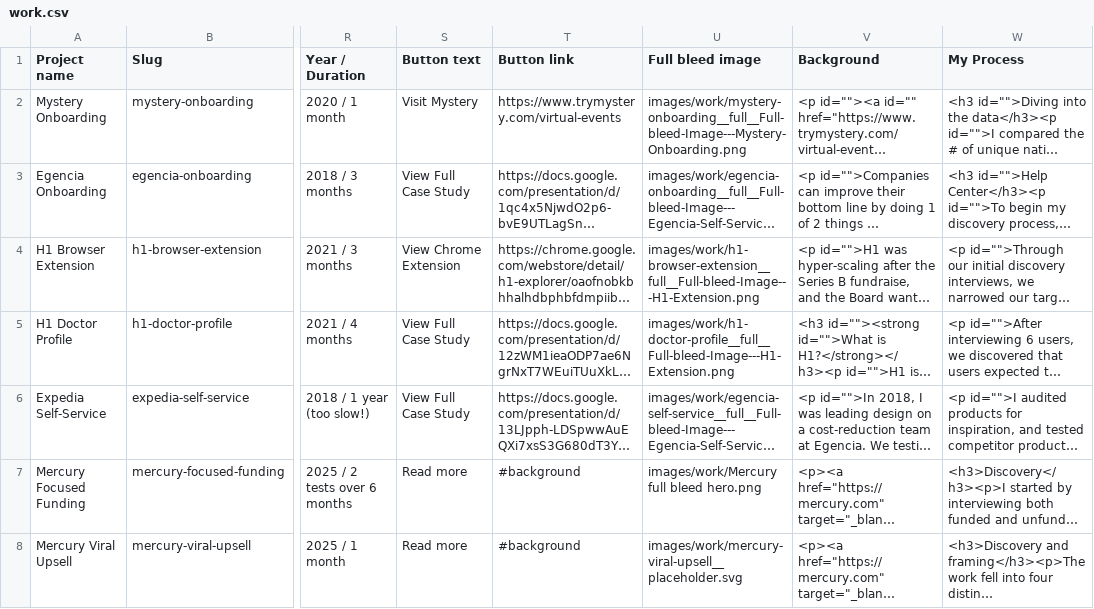
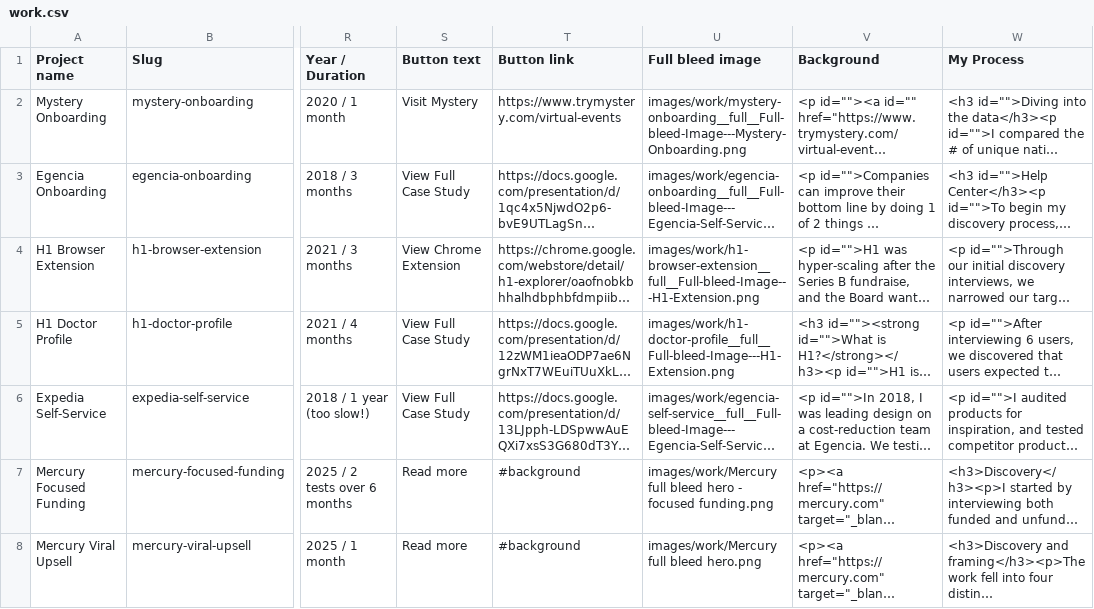
Before and after one commit to scottchristensen/my-portfolio, a CSV file: data/work.csv, drawn as a sheet; only a part is shown, gaps mark what is left out; long unchanged cells end in …; the diff names each change by its address in the sheet, - before the commit and + after, or states it on an @@ line.

```diff
--- a/data/work.csv
+++ b/data/work.csv
-U7 (Full bleed image): …full bleed hero.png
+U7 (Full bleed image): …full bleed hero - focused funding.png
-U8 (Full bleed image): images/work/mercury-viral-upsell__placeholder.svg
+U8 (Full bleed image): images/work/Mercury full bleed hero.png
```
Also changed, not shown: 4 other files.
